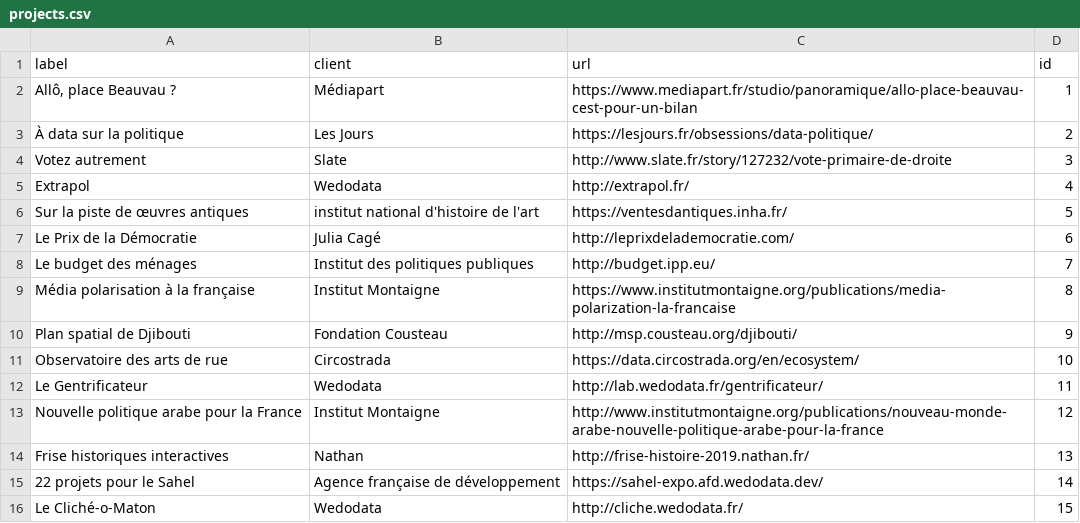
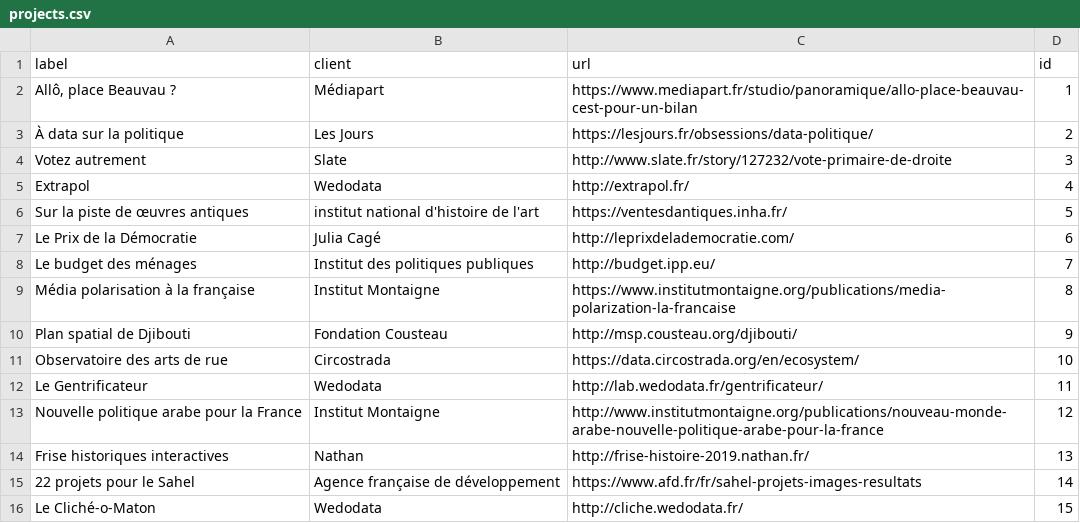
Before and after one commit to nicolasboeuf/porfolio-nuxt, a CSV file: static/projects.csv, drawn as a sheet.

Commit message:
fixing project AFD url

```diff
--- a/static/projects.csv
+++ b/static/projects.csv
@@ -14,3 +14,3 @@ Nouvelle politique arabe pour la France;Institut Montaigne;http://www.institutmo
 Frise historiques interactives;Nathan;http://frise-histoire-2019.nathan.fr/;13
-22 projets pour le Sahel;Agence française de développement;https://sahel-expo.afd.wedodata.dev/;14
+22 projets pour le Sahel;Agence française de développement;https://www.afd.fr/fr/sahel-projets-images-resultats;14
 Le Cliché-o-Maton;Wedodata;http://cliche.wedodata.fr/;15
```
Also changed, not shown: 6 other files.
